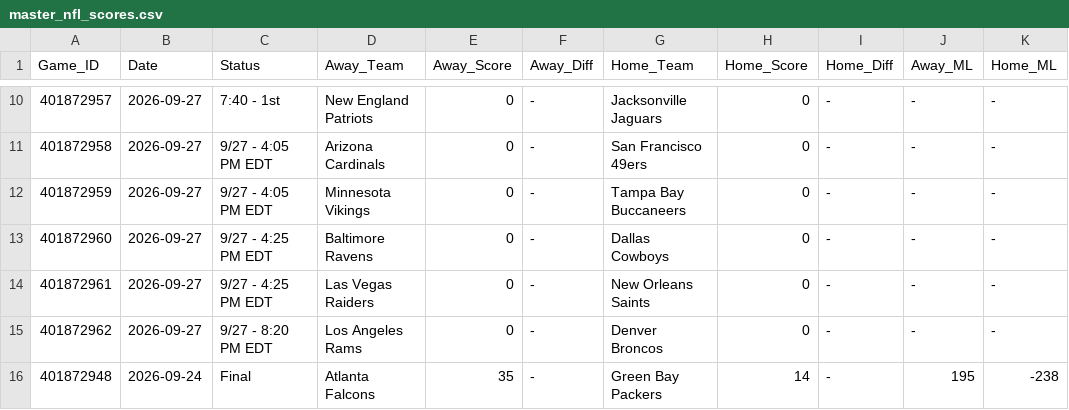
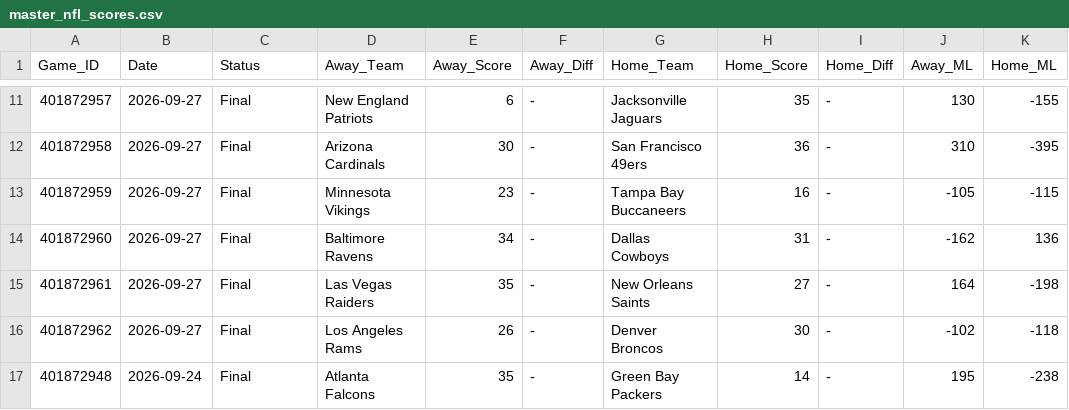
Before and after one commit to danreed001-droid/sport, a CSV file: data/raw/master_nfl_scores.csv, drawn as a sheet; only a part is shown, gaps mark what is left out; addresses are those after the commit; the diff covers the shown part only; the diff names each change by its address in the sheet, - before the commit and + after, or states it on an @@ line.

```diff
--- a/data/raw/master_nfl_scores.csv
+++ b/data/raw/master_nfl_scores.csv
-C11 (Status): 7:40 - 1st
+C11 (Status): Final
-E11 (Away_Score): 0
+E11 (Away_Score): 6
-H11 (Home_Score): 0
+H11 (Home_Score): 35
-J11 (Away_ML): -
+J11 (Away_ML): 130
-K11 (Home_ML): -
+K11 (Home_ML): -155
-C12:C13 (Status): 9/27 - 4:05 PM EDT
+C12:C13 (Status): Final
-E12 (Away_Score): 0
+E12 (Away_Score): 30
-H12 (Home_Score): 0
+H12 (Home_Score): 36
-J12 (Away_ML): -
+J12 (Away_ML): 310
-K12 (Home_ML): -
+K12 (Home_ML): -395
-E13 (Away_Score): 0
+E13 (Away_Score): 23
-H13 (Home_Score): 0
+H13 (Home_Score): 16
-J13 (Away_ML): -
+J13 (Away_ML): -105
-K13 (Home_ML): -
+K13 (Home_ML): -115
-C14:C15 (Status): 9/27 - 4:25 PM EDT
+C14:C15 (Status): Final
-E14 (Away_Score): 0
+E14 (Away_Score): 34
-H14 (Home_Score): 0
+H14 (Home_Score): 31
-J14 (Away_ML): -
+J14 (Away_ML): -162
-K14 (Home_ML): -
+K14 (Home_ML): 136
-E15 (Away_Score): 0
+E15 (Away_Score): 35
-H15 (Home_Score): 0
+H15 (Home_Score): 27
-J15 (Away_ML): -
+J15 (Away_ML): 164
-K15 (Home_ML): -
+K15 (Home_ML): -198
-C16 (Status): 9/27 - 8:20 PM EDT
+C16 (Status): Final
-E16 (Away_Score): 0
+E16 (Away_Score): 26
-H16 (Home_Score): 0
+H16 (Home_Score): 30
-J16 (Away_ML): -
+J16 (Away_ML): -102
-K16 (Home_ML): -
+K16 (Home_ML): -118
```
Also changed, not shown: 1 added row and 40 edited cells elsewhere in this file, data/raw/master_mlb_scores.csv, 8 other files.
